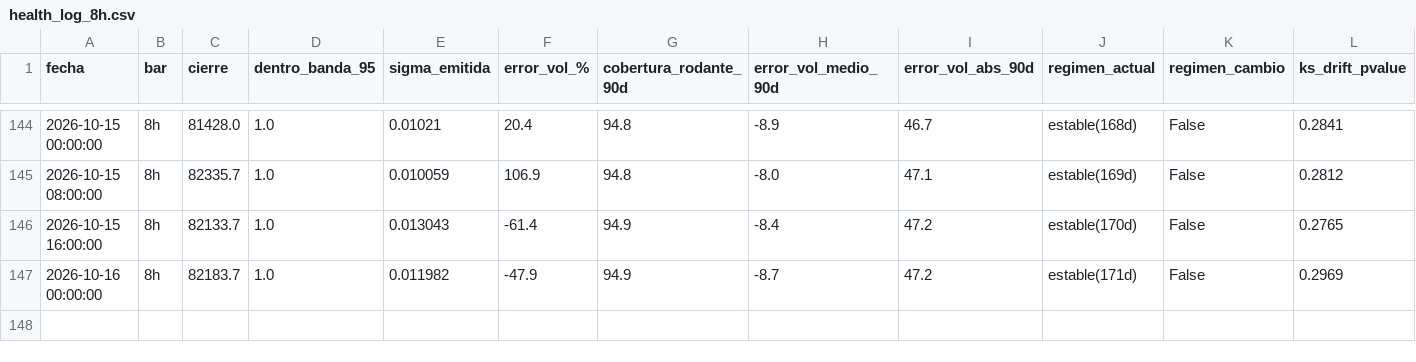
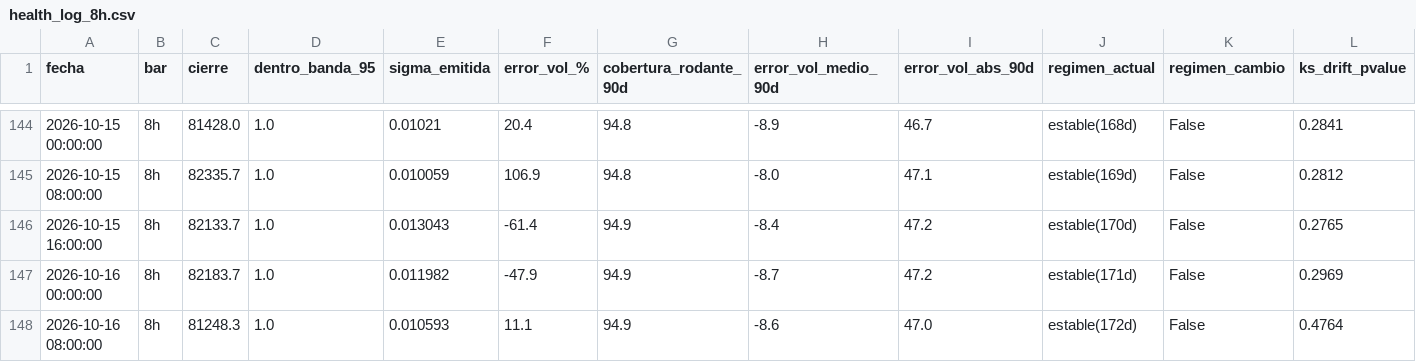
Before and after one commit to jwhinds74/btc-risk-bands, a CSV file: monitoring/health_log_8h.csv, drawn as a sheet; only a part is shown, gaps mark what is left out; rows hold the shown columns only; the diff names each change by its address in the sheet, - before the commit and + after, or states it on an @@ line.

Commit message:
monitor 8h: 2026-10-16 19:30

```diff
--- a/monitoring/health_log_8h.csv
+++ b/monitoring/health_log_8h.csv
+row 148: 2026-10-16 08:00:00 | 8h | 81248.3 | 1.0 | 0.010593 | 11.1 | 94.9 | -8.6 | 47.0 | estable(172d) | False | 0.4764
```
Also changed, not shown: btc_ohlcv_cache_8h.csv, 2 other files.
